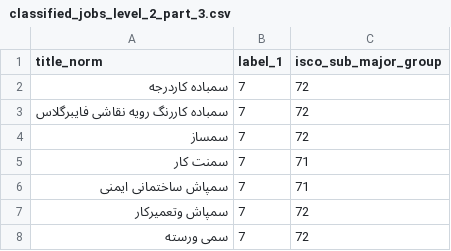
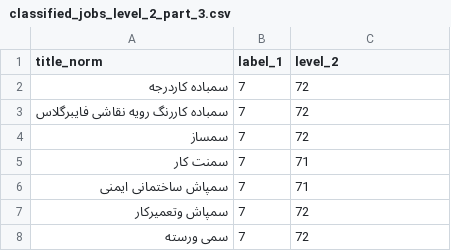
Before and after one commit to borhandarvishi/tempfile_ai, a CSV file: classified_jobs_level_2_part_3.csv, drawn as a sheet; only a part is shown.

```diff
--- a/classified_jobs_level_2_part_3.csv
+++ b/classified_jobs_level_2_part_3.csv
@@ -1,2 +1,2 @@
-title_norm,label_1,isco_sub_major_group
+title_norm,label_1,level_2
 سمباده کاردرجه,7,72
```
